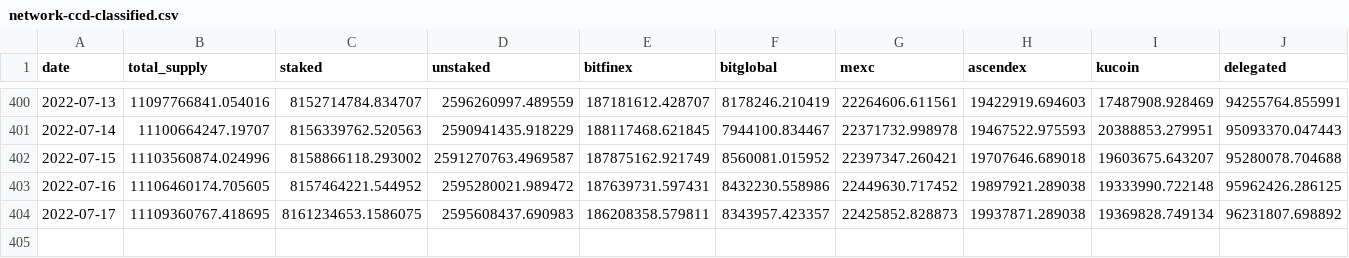
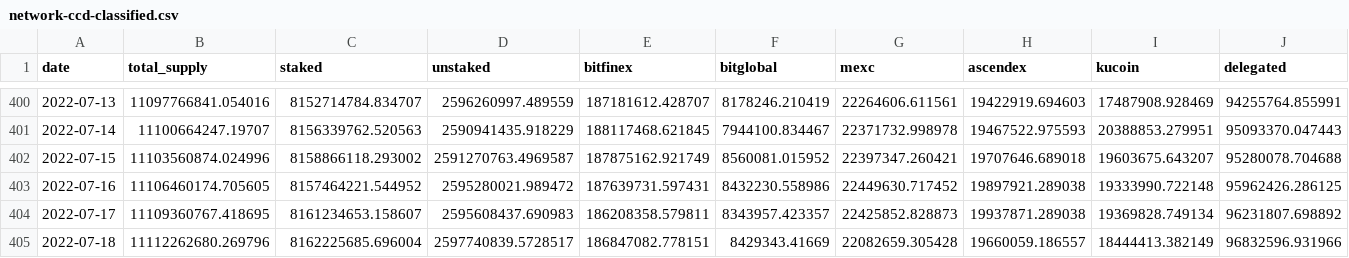
Before and after one commit to sderuiter/concordium-network-statistics, a CSV file: network-ccd-classified.csv, drawn as a sheet; only a part is shown, gaps mark what is left out.

```diff
--- a/network-ccd-classified.csv
+++ b/network-ccd-classified.csv
@@ -403,2 +403,3 @@ date,total_supply,staked,unstaked,bitfinex,bitglobal,mexc,ascendex,kucoin,delega
 2022-07-16,11106460174.705605,8157464221.544952,2595280021.989472,187639731.597431,8432230.558986,22449630.717452,19897921.289038,19333990.722148,95962426.286125
-2022-07-17,11109360767.418695,8161234653.1586075,2595608437.690983,186208358.579811,8343957.423357,22425852.828873,19937871.289038,19369828.749134,96231807.698892
+2022-07-17,11109360767.418695,8161234653.158607,2595608437.690983,186208358.579811,8343957.423357,22425852.828873,19937871.289038,19369828.749134,96231807.698892
+2022-07-18,11112262680.269796,8162225685.696004,2597740839.5728517,186847082.778151,8429343.41669,22082659.305428,19660059.186557,18444413.382149,96832596.931966
```
Also changed, not shown: blocks_at_end_of_day.csv, network-ccd-classified-pools.csv, 25 other files.
